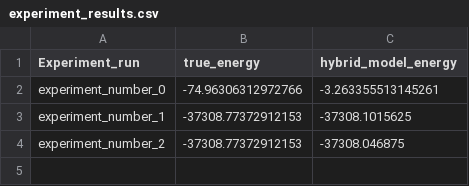
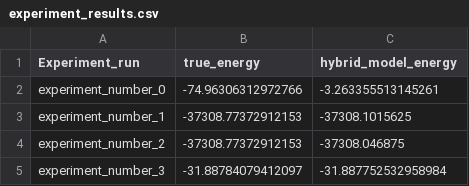
Before and after one commit to soundwaverohit/HybridQuantumClassicalEncoder-MolecularSystems, a CSV file: experiment_results.csv, drawn as a sheet.

```diff
--- a/experiment_results.csv
+++ b/experiment_results.csv
@@ -4 +4,2 @@ experiment_number_1,-37308.77372912153,-37308.1015625
 experiment_number_2,-37308.77372912153,-37308.046875
+experiment_number_3,-31.88784079412097,-31.887752532958984
```
Also changed, not shown: 6 other files.
